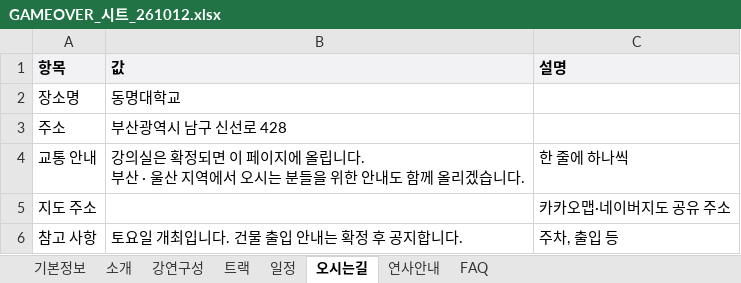
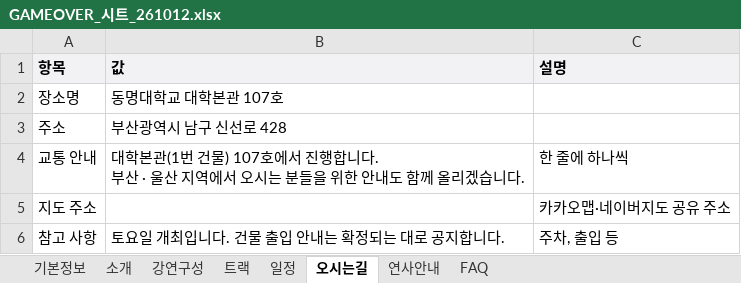
Before and after one commit to Game-Dev-Conference-GAMEOVER/GAMEOVER_Homepage, an Excel workbook: sheet-template/GAMEOVER_시트_261012.xlsx, sheet 오시는길, drawn as a sheet; values as stored, in another font and other column widths than the file's, no borders; ↵ is a line break in a cell; the diff names each change by its address in the sheet, - before the commit and + after, or states it on an @@ line.

```diff
--- a/sheet-template/GAMEOVER_시트_261012.xlsx (sheet 오시는길)
+++ b/sheet-template/GAMEOVER_시트_261012.xlsx (sheet 오시는길)
-B2 (값): 동명대학교
+B2 (값): 동명대학교 대학본관 107호
-B4 (값): 강의실은 확정되면 이 페이지에 올립니다. ↵ 부…
+B4 (값): 대학본관(1번 건물) 107호에서 진행합니다. ↵ 부…
-B6 (값): 토요일 개최입니다. 건물 출입 안내는 확정 후 공지합니다.
+B6 (값): 토요일 개최입니다. 건물 출입 안내는 확정되는 대로 공지합니다.
```
Also changed, not shown: sheet 기본정보, 5 other files.
